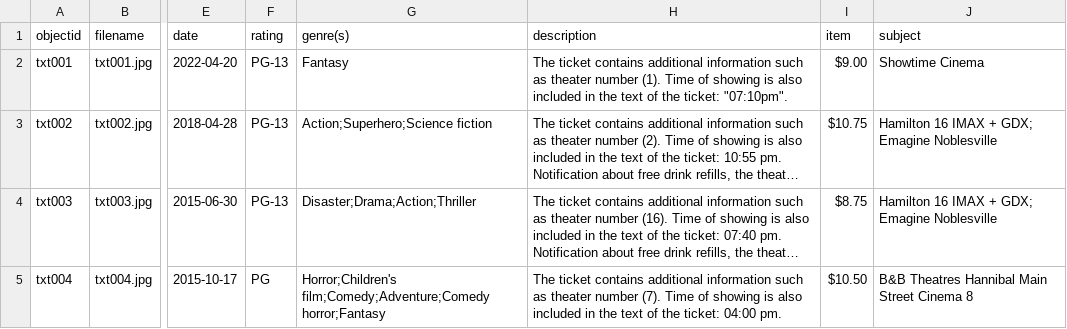
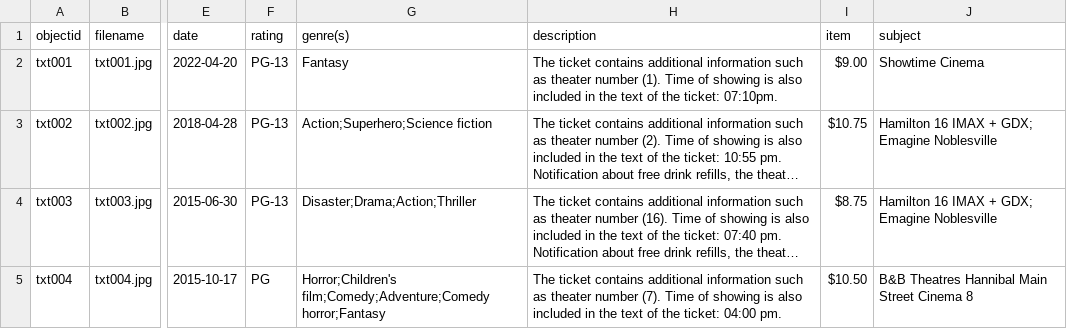
Before and after one commit to Kaelbail/movie_memories, a CSV file: _data/movie_memories.csv, drawn as a sheet; only a part is shown, gaps mark what is left out; long unchanged cells end in …; the diff names each change by its address in the sheet, - before the commit and + after, or states it on an @@ line.

Commit message:
Update movie_memories.csv

```diff
--- a/_data/movie_memories.csv
+++ b/_data/movie_memories.csv
-H2 (description): …the ticket: "07:10pm".
+H2 (description): …the ticket: 07:10pm.
```
